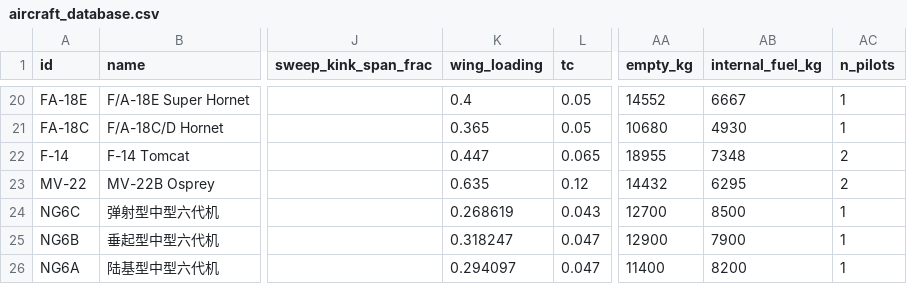
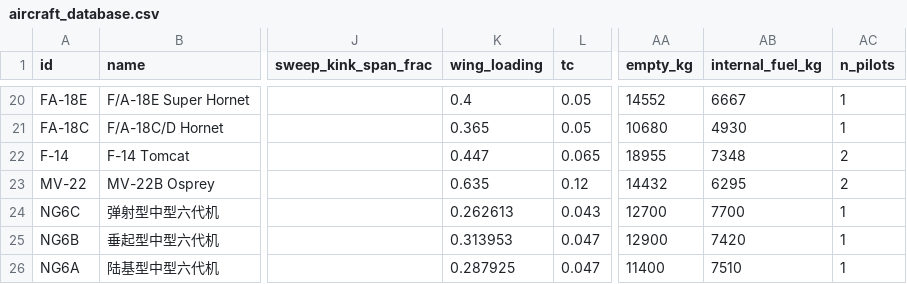
Before and after one commit to xtxsinan-lgtm/military_simulators, a CSV file: data/aircraft_database.csv, drawn as a sheet; only a part is shown, gaps mark what is left out; the diff names each change by its address in the sheet, - before the commit and + after, or states it on an @@ line.

```diff
--- a/data/aircraft_database.csv
+++ b/data/aircraft_database.csv
-K24 (wing_loading): 0.268619
+K24 (wing_loading): 0.262613
-AB24 (internal_fuel_kg): 8500
+AB24 (internal_fuel_kg): 7700
-K25 (wing_loading): 0.318247
+K25 (wing_loading): 0.313953
-AB25 (internal_fuel_kg): 7900
+AB25 (internal_fuel_kg): 7420
-K26 (wing_loading): 0.294097
+K26 (wing_loading): 0.287925
-AB26 (internal_fuel_kg): 8200
+AB26 (internal_fuel_kg): 7510
```
Also changed, not shown: 8 other files.
